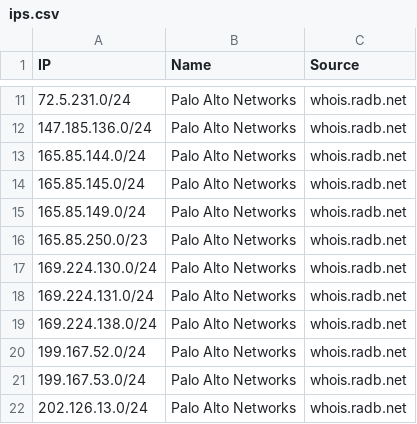
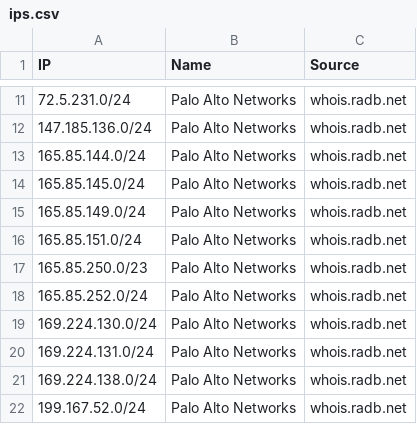
Before and after one commit to sefinek/known-bots-ip-whitelist, a CSV file: lists/paloaltonetworks/ips.csv, drawn as a sheet; only a part is shown, gaps mark what is left out; the shorter side is filled out with more unchanged rows.

Commit message:
Updated IP whitelists [12 file(s)]
lists/all-safe-ips.csv
lists/all-safe-ips.json
lists/all-safe-ips.txt
lists/bunnycdn/ips.csv
lists/bunnycdn/ips.json
lists/bunnycdn/ips.txt
lists/paloaltonetworks/ips.csv
lists/paloaltonetworks/ips.json
lists/paloaltonetworks/ips.txt
lists/webpagetestbot/ips.csv
lists/webpagetestbot/ips.json
lists/webpagetestbot/ips.txt

```diff
--- a/lists/paloaltonetworks/ips.csv
+++ b/lists/paloaltonetworks/ips.csv
@@ -15,3 +15,5 @@ IP,Name,Source
 165.85.149.0/24,Palo Alto Networks,whois.radb.net
+165.85.151.0/24,Palo Alto Networks,whois.radb.net
 165.85.250.0/23,Palo Alto Networks,whois.radb.net
+165.85.252.0/24,Palo Alto Networks,whois.radb.net
 169.224.130.0/24,Palo Alto Networks,whois.radb.net
```
Also changed, not shown: lists/all-safe-ips.csv, lists/bunnycdn/ips.csv, 9 other files.
